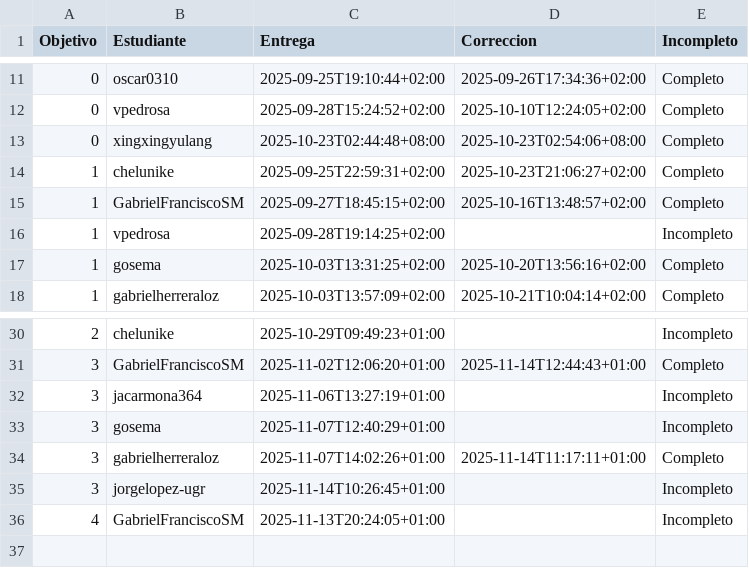
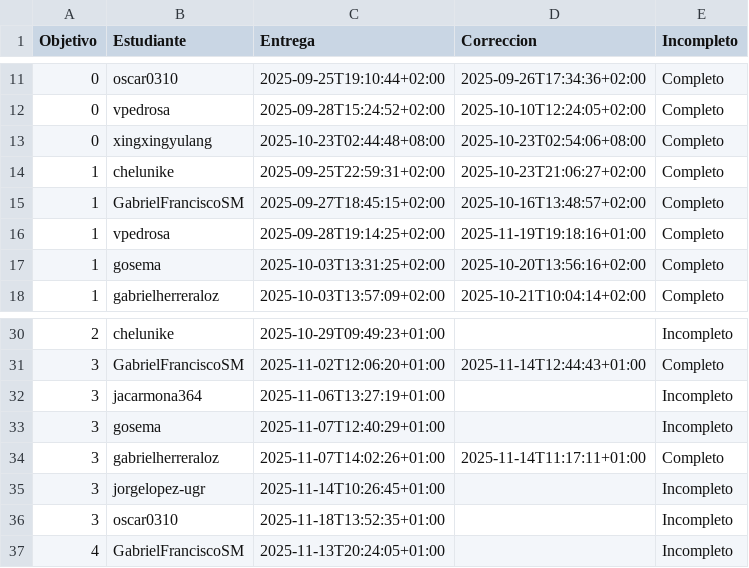
Before and after one commit to JJ/IV-, a CSV file: data/fechas-entrega.csv, drawn as a sheet; only a part is shown, gaps mark what is left out.

```diff
--- a/data/fechas-entrega.csv
+++ b/data/fechas-entrega.csv
@@ -15,3 +15,3 @@ Objetivo;Estudiante;Entrega;Correccion;Incompleto
 1; GabrielFranciscoSM;2025-09-27T18:45:15+02:00;2025-10-16T13:48:57+02:00;Completo
-1; vpedrosa;2025-09-28T19:14:25+02:00;;Incompleto
+1; vpedrosa;2025-09-28T19:14:25+02:00;2025-11-19T19:18:16+01:00;Completo
 1; gosema;2025-10-03T13:31:25+02:00;2025-10-20T13:56:16+02:00;Completo
@@ -35,2 +35,3 @@ Objetivo;Estudiante;Entrega;Correccion;Incompleto
 3; jorgelopez-ugr;2025-11-14T10:26:45+01:00;;Incompleto
+3; oscar0310;2025-11-18T13:52:35+01:00;;Incompleto
 4; GabrielFranciscoSM;2025-11-13T20:24:05+01:00;;Incompleto
```
Also changed, not shown: 2 other files.
